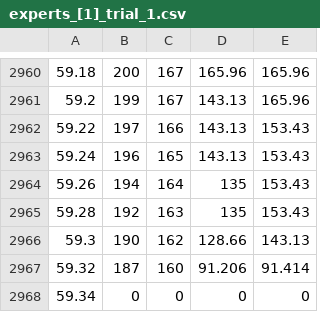
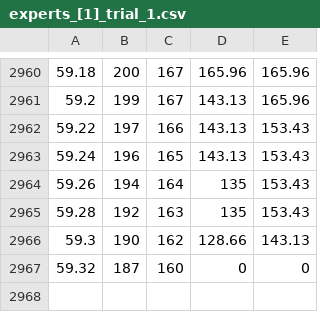
Before and after one commit to Crimson-Night/MirrorGameSeg, a CSV file: datasets/dataset-main/experts_[1]_trial_1.csv, drawn as a sheet; only a part is shown, gaps mark what is left out.

```diff
--- a/datasets/dataset-main/experts_[1]_trial_1.csv
+++ b/datasets/dataset-main/experts_[1]_trial_1.csv
@@ -2966,3 +2966,2 @@
 59.3,190,162,128.66,143.13
-59.32,187,160,91.206,91.414
-59.34,0,0,0,0
+59.32,187,160,0,0
```
Also changed, not shown: datasets/dataset-main/experts_[1]_trial_10.csv, datasets/dataset-main/experts_[1]_trial_2.csv, 6 other files.
